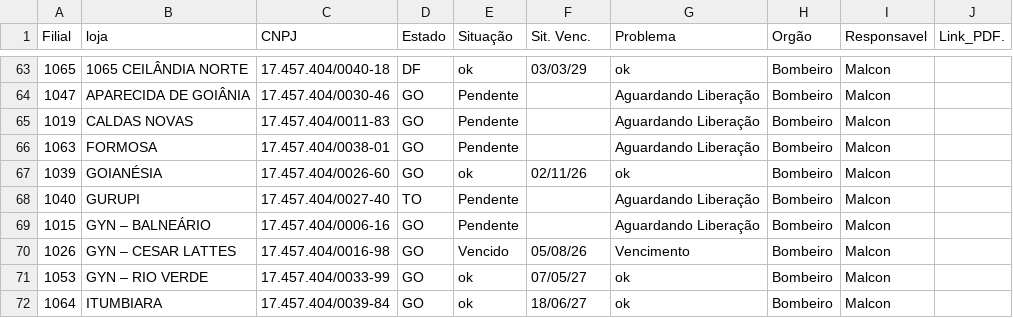
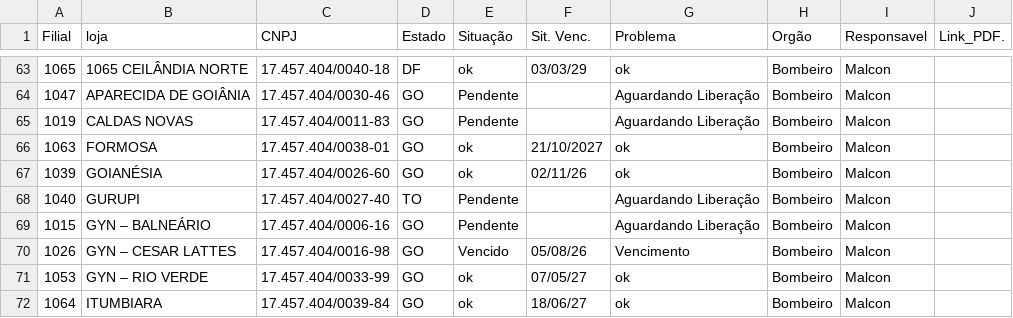
Before and after one commit to ericpaulorodrigues9-dev/DASHBOARD-LICENCAS, a CSV file: Base.csv, drawn as a sheet; only a part is shown, gaps mark what is left out.

Commit message:
Add files via upload

```diff
--- a/Base.csv
+++ b/Base.csv
@@ -65,3 +65,3 @@ Filial,loja,CNPJ,Estado,Situação,Sit. Venc.,Problema,Orgão,Responsavel ,Link_
 1019,CALDAS NOVAS,17.457.404/0011-83,GO,Pendente,,Aguardando Liberação,Bombeiro,Malcon,
-1063,FORMOSA,17.457.404/0038-01,GO,Pendente,,Aguardando Liberação,Bombeiro,Malcon,
+1063,FORMOSA,17.457.404/0038-01,GO,ok,21/10/2027,ok,Bombeiro,Malcon,
 1039,GOIANÉSIA,17.457.404/0026-60,GO,ok,02/11/26,ok,Bombeiro,Malcon,
```
